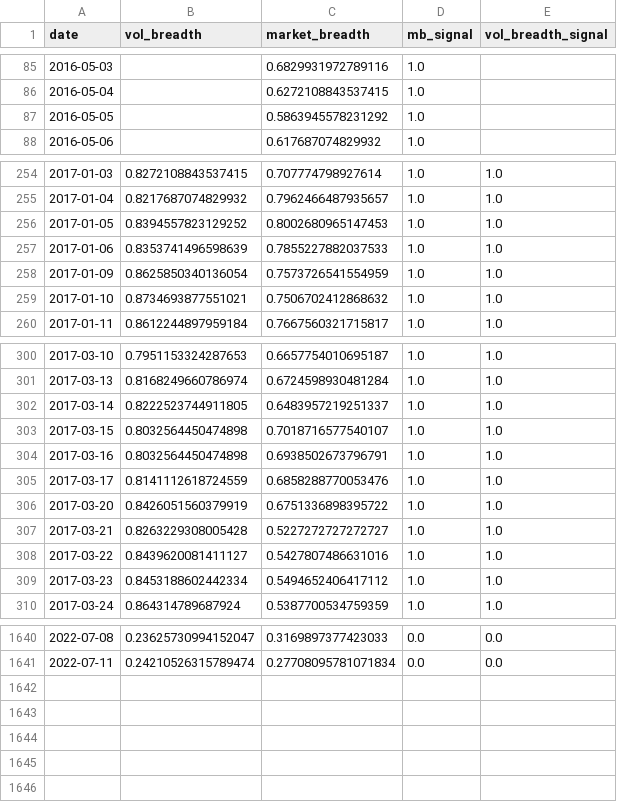
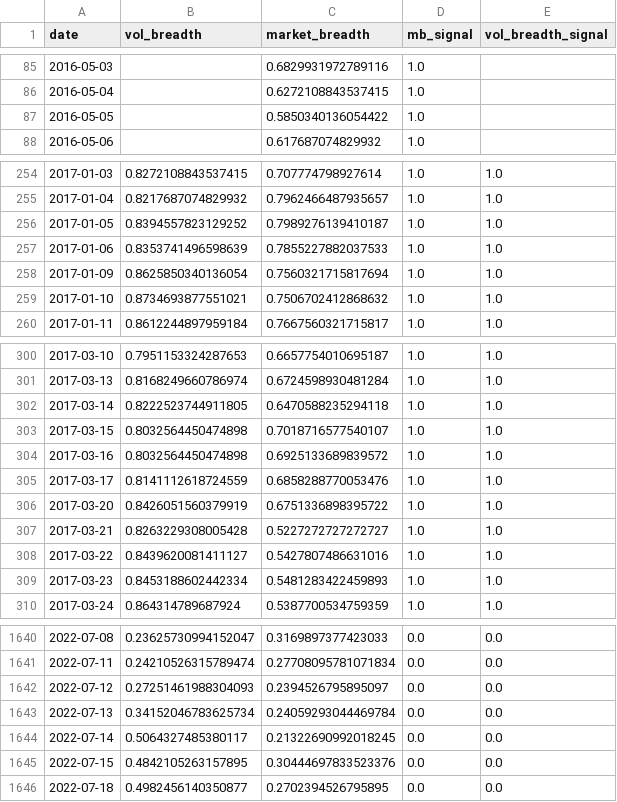
Before and after one commit to zhenik70/qrio, a CSV file: data/m_vol_breadth_chart.csv, drawn as a sheet; only a part is shown, gaps mark what is left out; the diff covers the shown part only.

Commit message:
the file has been updated 2022-07-19

```diff
--- a/data/m_vol_breadth_chart.csv
+++ b/data/m_vol_breadth_chart.csv
@@ -86,3 +86,3 @@ date,vol_breadth,market_breadth,mb_signal,vol_breadth_signal
 2016-05-04,,0.6272108843537415,1.0,
-2016-05-05,,0.5863945578231292,1.0,
+2016-05-05,,0.5850340136054422,1.0,
 2016-05-06,,0.617687074829932,1.0,
@@ -255,5 +255,5 @@ date,vol_breadth,market_breadth,mb_signal,vol_breadth_signal
 2017-01-04,0.8217687074829932,0.7962466487935657,1.0,1.0
-2017-01-05,0.8394557823129252,0.8002680965147453,1.0,1.0
+2017-01-05,0.8394557823129252,0.7989276139410187,1.0,1.0
 2017-01-06,0.8353741496598639,0.7855227882037533,1.0,1.0
-2017-01-09,0.8625850340136054,0.7573726541554959,1.0,1.0
+2017-01-09,0.8625850340136054,0.7560321715817694,1.0,1.0
 2017-01-10,0.8734693877551021,0.7506702412868632,1.0,1.0
@@ -301,5 +301,5 @@ date,vol_breadth,market_breadth,mb_signal,vol_breadth_signal
 2017-03-13,0.8168249660786974,0.6724598930481284,1.0,1.0
-2017-03-14,0.8222523744911805,0.6483957219251337,1.0,1.0
+2017-03-14,0.8222523744911805,0.6470588235294118,1.0,1.0
 2017-03-15,0.8032564450474898,0.7018716577540107,1.0,1.0
-2017-03-16,0.8032564450474898,0.6938502673796791,1.0,1.0
+2017-03-16,0.8032564450474898,0.6925133689839572,1.0,1.0
 2017-03-17,0.8141112618724559,0.6858288770053476,1.0,1.0
@@ -308,3 +308,3 @@ date,vol_breadth,market_breadth,mb_signal,vol_breadth_signal
 2017-03-22,0.8439620081411127,0.5427807486631016,1.0,1.0
-2017-03-23,0.8453188602442334,0.5494652406417112,1.0,1.0
+2017-03-23,0.8453188602442334,0.5481283422459893,1.0,1.0
 2017-03-24,0.864314789687924,0.5387700534759359,1.0,1.0
@@ -1641 +1641,6 @@ date,vol_breadth,market_breadth,mb_signal,vol_breadth_signal
 2022-07-11,0.24210526315789474,0.27708095781071834,0.0,0.0
+2022-07-12,0.27251461988304093,0.2394526795895097,0.0,0.0
+2022-07-13,0.34152046783625734,0.24059293044469784,0.0,0.0
+2022-07-14,0.5064327485380117,0.21322690992018245,0.0,0.0
+2022-07-15,0.4842105263157895,0.30444697833523376,0.0,0.0
+2022-07-18,0.4982456140350877,0.2702394526795895,0.0,0.0
```
Also changed, not shown: 17 edited cells elsewhere in this file.
